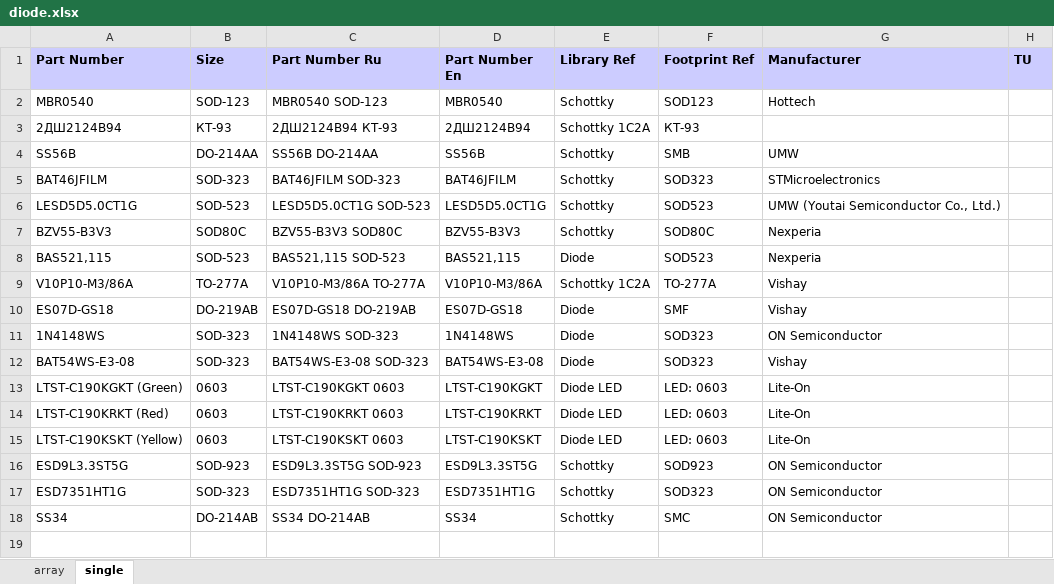
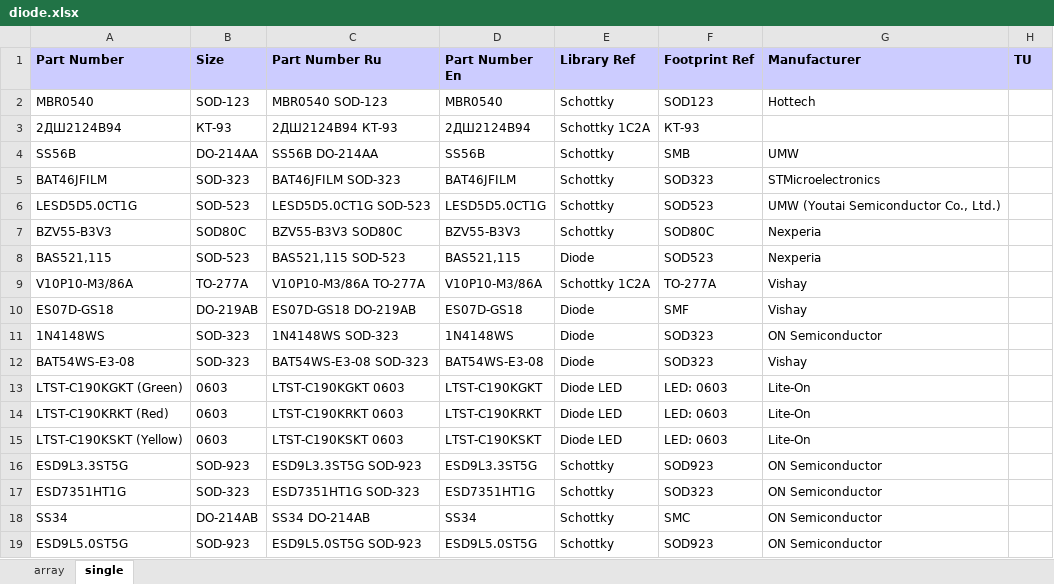
Before and after one commit to garou-g/elem_altium_db2, an Excel workbook: library/diode.xlsx, sheet single, drawn as a sheet; values as stored, in another font and other column widths than the file's, no borders; the diff names each change by its address in the sheet, - before the commit and + after, or states it on an @@ line.

```diff
--- a/library/diode.xlsx (sheet single)
+++ b/library/diode.xlsx (sheet single)
+row 19: ESD9L5.0ST5G | SOD-923 | ESD9L5.0ST5G SOD-923 | ESD9L5.0ST5G | Schottky | SOD923 | ON Semiconductor
```
Also changed, not shown: library/power_supplies.xlsx, 2 other files.
